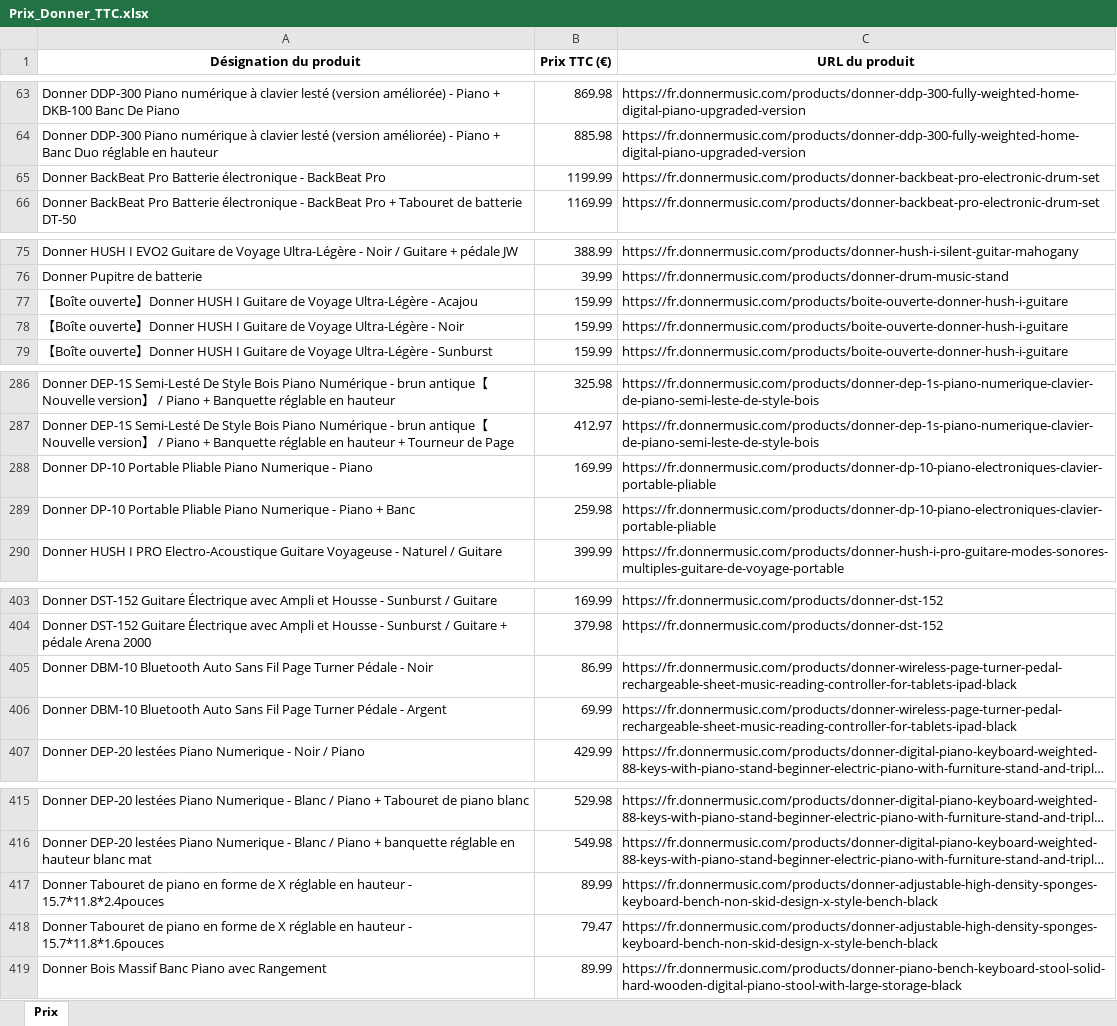
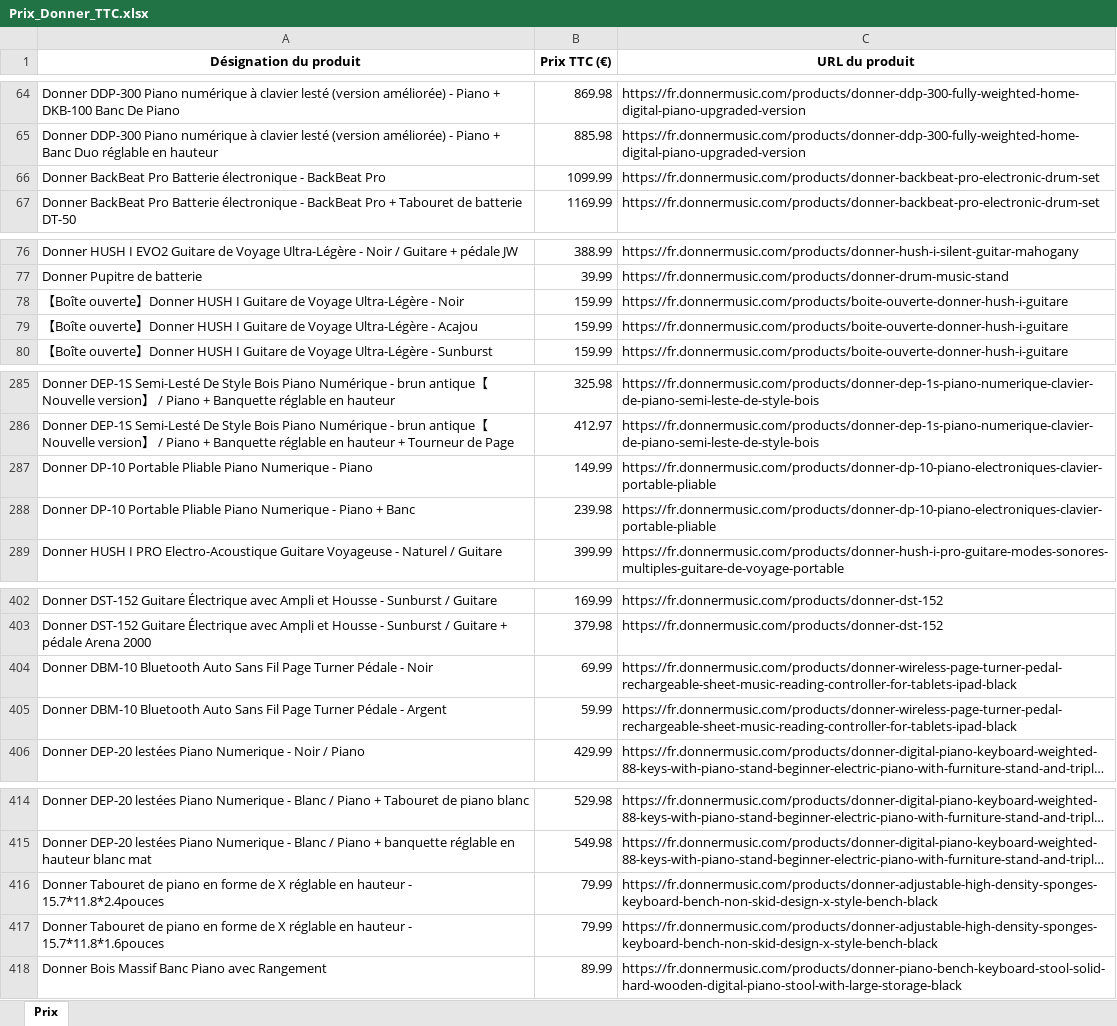
Before and after one commit to PierreDIMFRANCE/donner-scrap, an Excel workbook: Prix_Donner_TTC.xlsx, sheet Prix, drawn as a sheet; only a part is shown, gaps mark what is left out; long unchanged cells end in …; values as stored, in another font and other column widths than the file's, no borders; addresses are those after the commit; the diff covers the shown part only; the diff names each change by its address in the sheet, - before the commit and + after, or states it on an @@ line.

```diff
--- a/Prix_Donner_TTC.xlsx (sheet Prix)
+++ b/Prix_Donner_TTC.xlsx (sheet Prix)
-B66 (Prix TTC (€)): 1199.99
+B66 (Prix TTC (€)): 1099.99
-B287 (Prix TTC (€)): 169.99
+B287 (Prix TTC (€)): 149.99
-B288 (Prix TTC (€)): 259.98
+B288 (Prix TTC (€)): 239.98
-B404 (Prix TTC (€)): 86.99
+B404 (Prix TTC (€)): 69.99
-B405 (Prix TTC (€)): 69.99
+B405 (Prix TTC (€)): 59.99
-B416 (Prix TTC (€)): 89.99
+B416 (Prix TTC (€)): 79.99
-B417 (Prix TTC (€)): 79.47
+B417 (Prix TTC (€)): 79.99
```
Also changed, not shown: 1 added row, 2 removed rows and 35 edited cells elsewhere in this sheet.
